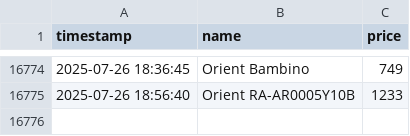
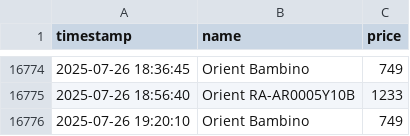
Before and after one commit to MatBylin/amazon-hunter-gen, a CSV file: amz.csv, drawn as a sheet; only a part is shown, gaps mark what is left out.

```diff
--- a/amz.csv
+++ b/amz.csv
@@ -16775 +16775,2 @@ timestamp,name,price
 2025-07-26 18:56:40,Orient RA-AR0005Y10B,1233
+2025-07-26 19:20:10,Orient Bambino,749
```
